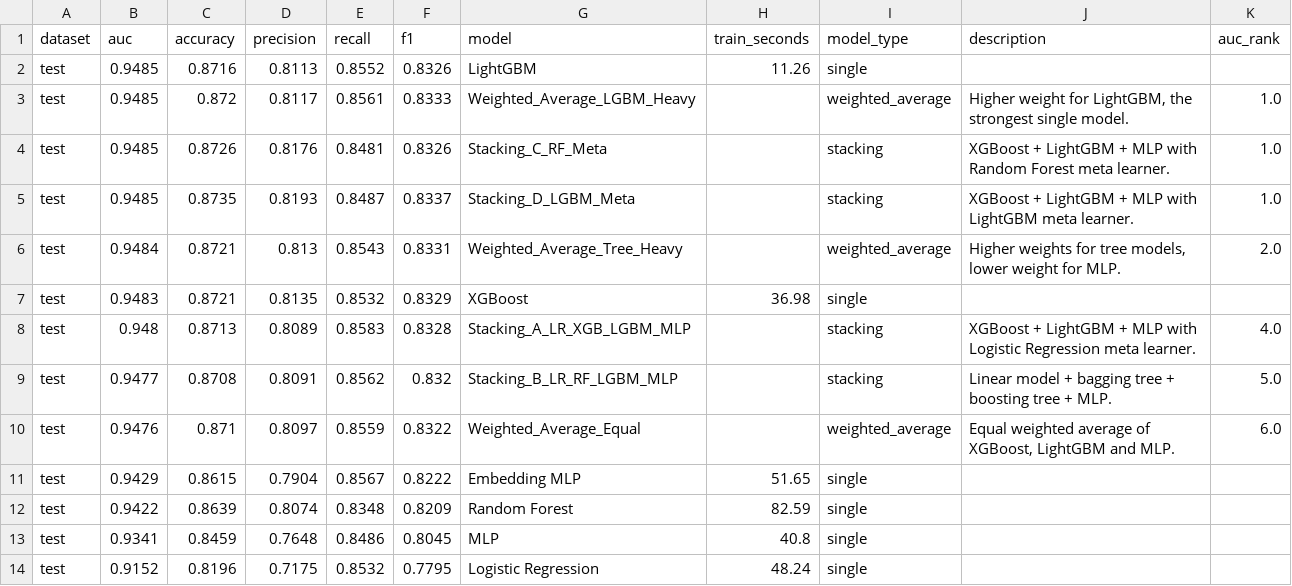
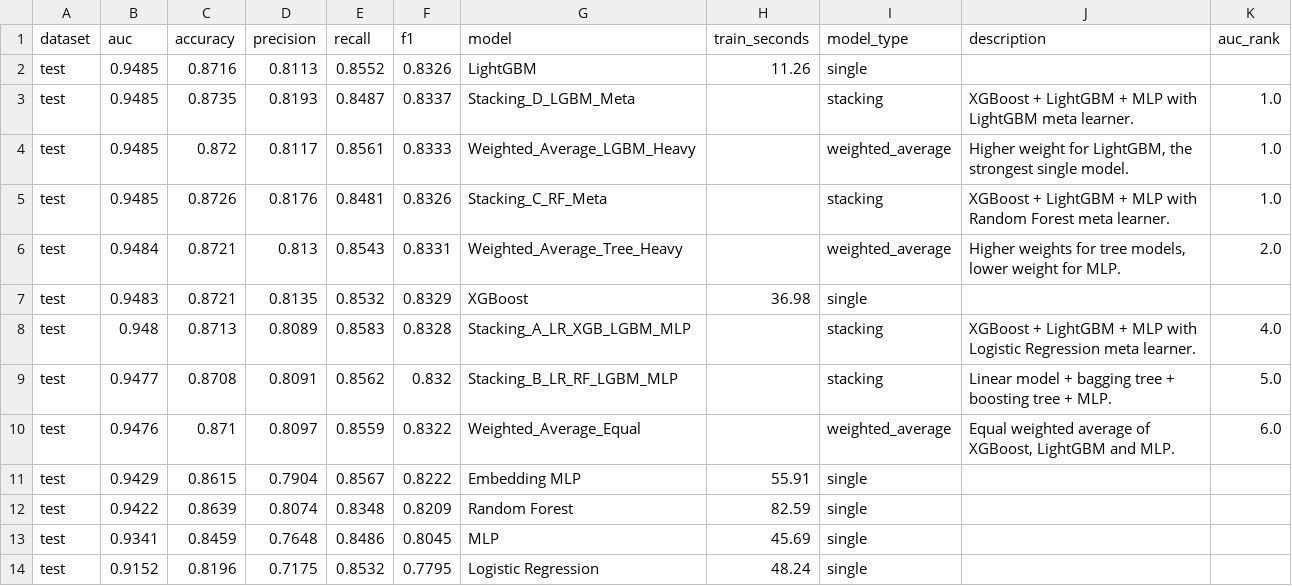
Before and after one commit to tedxu222-cpu/hotel-booking-analysis, a CSV file: reports/ensemble_model_comparison.csv, drawn as a sheet.

```diff
--- a/reports/ensemble_model_comparison.csv
+++ b/reports/ensemble_model_comparison.csv
@@ -2,5 +2,5 @@
 test,0.9485,0.8716,0.8113,0.8552,0.8326,LightGBM,11.26,single,,
+test,0.9485,0.8735,0.8193,0.8487,0.8337,Stacking_D_LGBM_Meta,,stacking,XGBoost + LightGBM + MLP with LightGBM meta learner.,1.0
 test,0.9485,0.872,0.8117,0.8561,0.8333,Weighted_Average_LGBM_Heavy,,weighted_average,"Higher weight for LightGBM, the strongest single model.",1.0
 test,0.9485,0.8726,0.8176,0.8481,0.8326,Stacking_C_RF_Meta,,stacking,XGBoost + LightGBM + MLP with Random Forest meta learner.,1.0
-test,0.9485,0.8735,0.8193,0.8487,0.8337,Stacking_D_LGBM_Meta,,stacking,XGBoost + LightGBM + MLP with LightGBM meta learner.,1.0
 test,0.9484,0.8721,0.813,0.8543,0.8331,Weighted_Average_Tree_Heavy,,weighted_average,"Higher weights for tree models, lower weight for MLP.",2.0
@@ -10,5 +10,5 @@ test,0.9477,0.8708,0.8091,0.8562,0.832,Stacking_B_LR_RF_LGBM_MLP,,stacking,Linea
 test,0.9476,0.871,0.8097,0.8559,0.8322,Weighted_Average_Equal,,weighted_average,"Equal weighted average of XGBoost, LightGBM and MLP.",6.0
-test,0.9429,0.8615,0.7904,0.8567,0.8222,Embedding MLP,51.65,single,,
+test,0.9429,0.8615,0.7904,0.8567,0.8222,Embedding MLP,55.91,single,,
 test,0.9422,0.8639,0.8074,0.8348,0.8209,Random Forest,82.59,single,,
-test,0.9341,0.8459,0.7648,0.8486,0.8045,MLP,40.8,single,,
+test,0.9341,0.8459,0.7648,0.8486,0.8045,MLP,45.69,single,,
 test,0.9152,0.8196,0.7175,0.8532,0.7795,Logistic Regression,48.24,single,,
```
Also changed, not shown: reports/deep_learning_model_comparison.csv, reports/deep_learning_model_metrics.csv, 14 other files.
